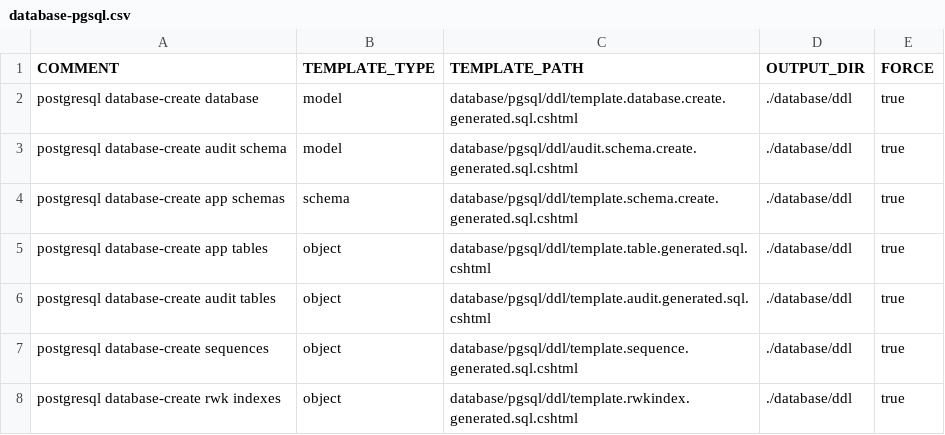
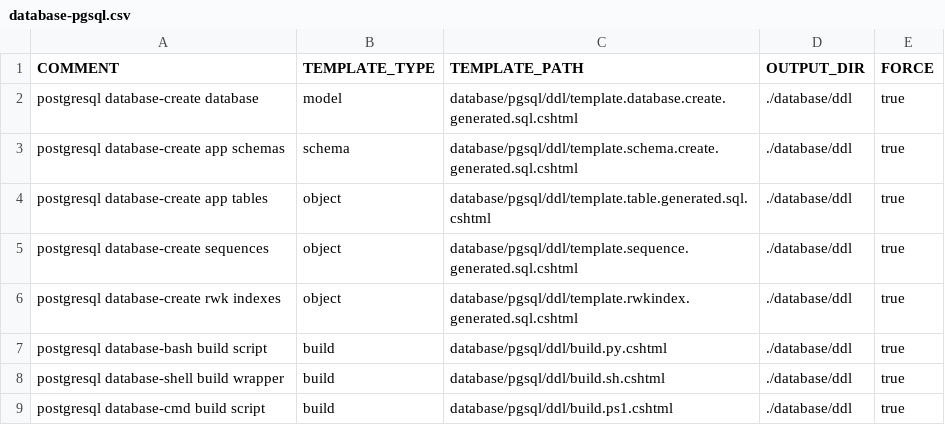
Before and after one commit to ekohlenberg/jumpstart, a CSV file: templates/database-pgsql.csv, drawn as a sheet; only a part is shown; the shorter side is filled out with more unchanged rows.

Commit message:
issue-90 simplified the audit table design

```diff
--- a/templates/database-pgsql.csv
+++ b/templates/database-pgsql.csv
@@ -2,6 +2,4 @@
 postgresql database-create database,model,database/pgsql/ddl/template.database.create.generated.sql.cshtml,./database/ddl,true
-postgresql database-create audit schema,model,database/pgsql/ddl/audit.schema.create.generated.sql.cshtml,./database/ddl,true
 postgresql database-create app schemas,schema,database/pgsql/ddl/template.schema.create.generated.sql.cshtml,./database/ddl,true
 postgresql database-create app tables,object,database/pgsql/ddl/template.table.generated.sql.cshtml,./database/ddl,true
-postgresql database-create audit tables,object,database/pgsql/ddl/template.audit.generated.sql.cshtml,./database/ddl,true
 postgresql database-create sequences,object,database/pgsql/ddl/template.sequence.generated.sql.cshtml,./database/ddl,true
```
Also changed, not shown: templates/core/global.csv, templates/database-mssql.csv, 29 other files.
